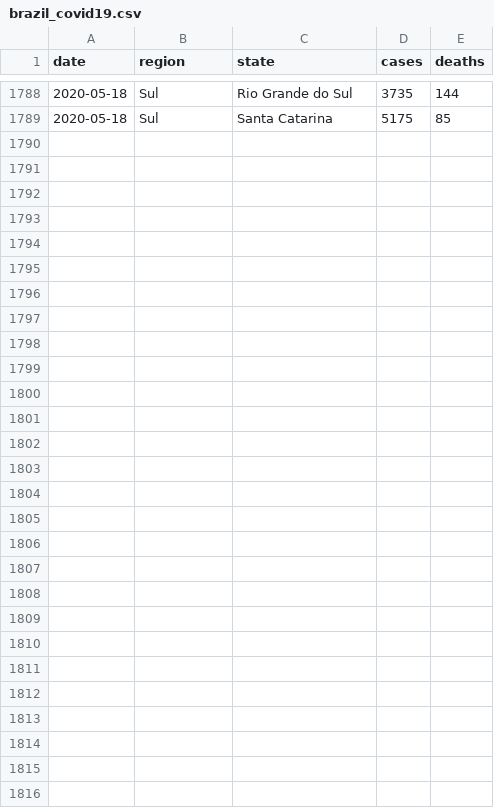
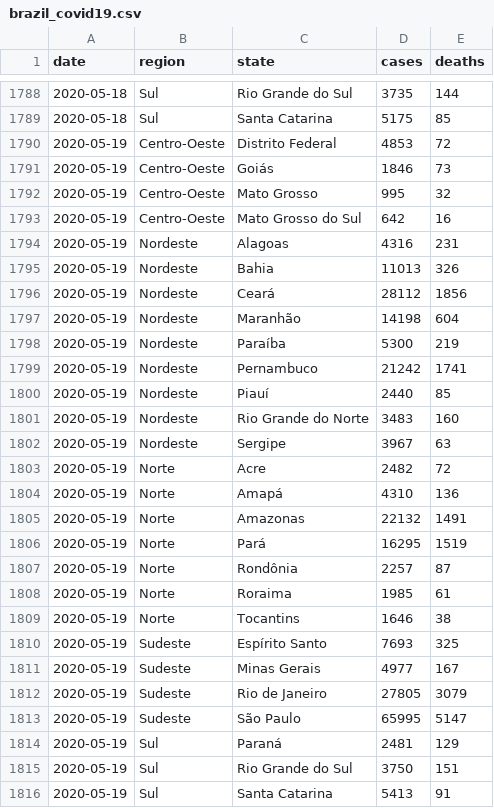
Before and after one commit to momenezes/covid19, a CSV file: data/brazil_covid19.csv, drawn as a sheet; only a part is shown, gaps mark what is left out.

```diff
--- a/data/brazil_covid19.csv
+++ b/data/brazil_covid19.csv
@@ -1789 +1789,28 @@ date,region,state,cases,deaths
 2020-05-18,Sul,Santa Catarina,5175,85
+2020-05-19,Centro-Oeste,Distrito Federal,4853,72
+2020-05-19,Centro-Oeste,Goiás,1846,73
+2020-05-19,Centro-Oeste,Mato Grosso,995,32
+2020-05-19,Centro-Oeste,Mato Grosso do Sul,642,16
+2020-05-19,Nordeste,Alagoas,4316,231
+2020-05-19,Nordeste,Bahia,11013,326
+2020-05-19,Nordeste,Ceará,28112,1856
+2020-05-19,Nordeste,Maranhão,14198,604
+2020-05-19,Nordeste,Paraíba,5300,219
+2020-05-19,Nordeste,Pernambuco,21242,1741
+2020-05-19,Nordeste,Piauí,2440,85
+2020-05-19,Nordeste,Rio Grande do Norte,3483,160
+2020-05-19,Nordeste,Sergipe,3967,63
+2020-05-19,Norte,Acre,2482,72
+2020-05-19,Norte,Amapá,4310,136
+2020-05-19,Norte,Amazonas,22132,1491
+2020-05-19,Norte,Pará,16295,1519
+2020-05-19,Norte,Rondônia,2257,87
+2020-05-19,Norte,Roraima,1985,61
+2020-05-19,Norte,Tocantins,1646,38
+2020-05-19,Sudeste,Espírito Santo,7693,325
+2020-05-19,Sudeste,Minas Gerais,4977,167
+2020-05-19,Sudeste,Rio de Janeiro,27805,3079
+2020-05-19,Sudeste,São Paulo,65995,5147
+2020-05-19,Sul,Paraná,2481,129
+2020-05-19,Sul,Rio Grande do Sul,3750,151
+2020-05-19,Sul,Santa Catarina,5413,91
```
Also changed, not shown: 6 other files.
